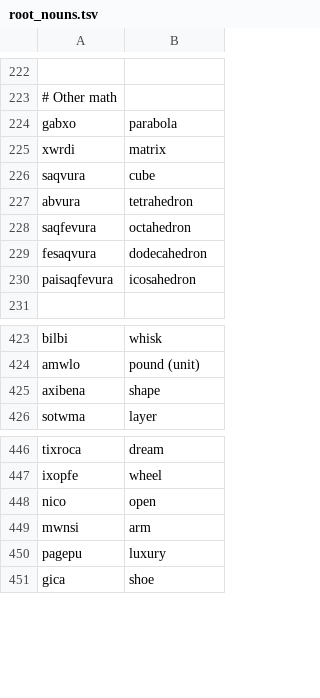
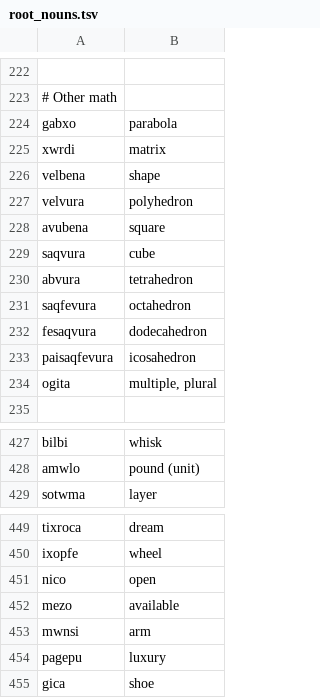
Before and after one commit to rngesus-wept/puflantu, a TSV file: root_nouns.tsv, drawn as a sheet; only a part is shown, gaps mark what is left out; removed rows and columns are numbered as before the commit, all else as after; the diff names each change by its address in the sheet, - before the commit and + after, or states it on an @@ line.

```diff
--- a/root_nouns.tsv
+++ b/root_nouns.tsv
+row 226: velbena | shape
+row 227: velvura | polyhedron
+row 228: avubena | square
+row 234: ogita | multiple, plural
-row 425: axibena | shape
+row 452: mezo | available
```
Also changed, not shown: root_closed.tsv, root_verbs.tsv, 1 other file.
